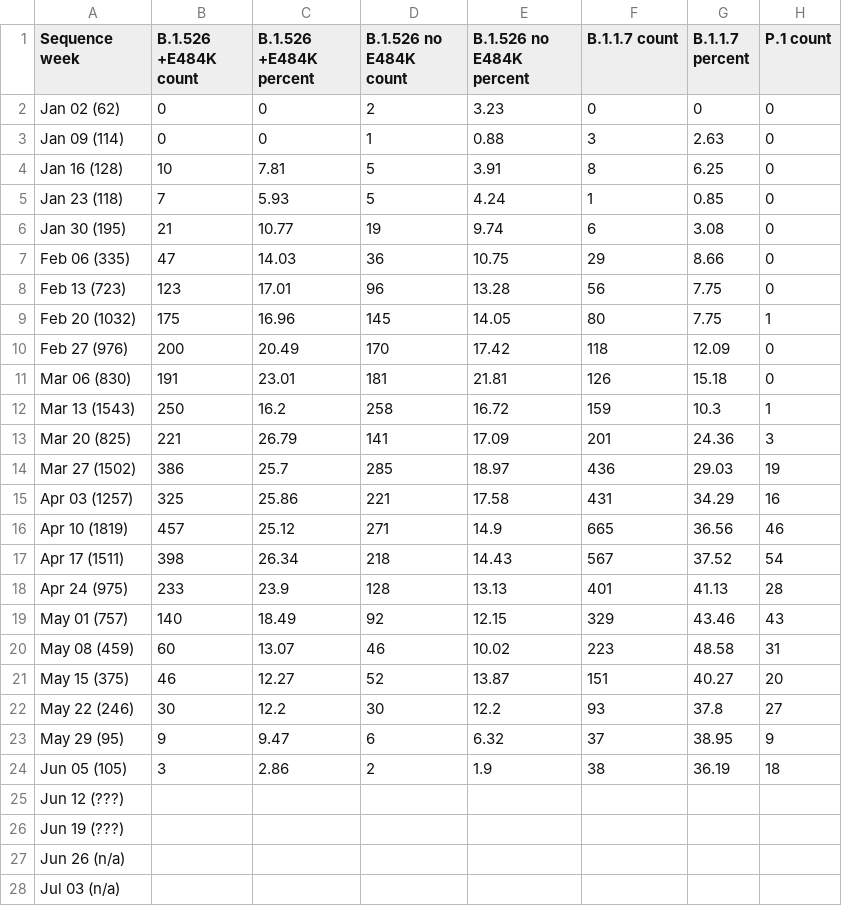
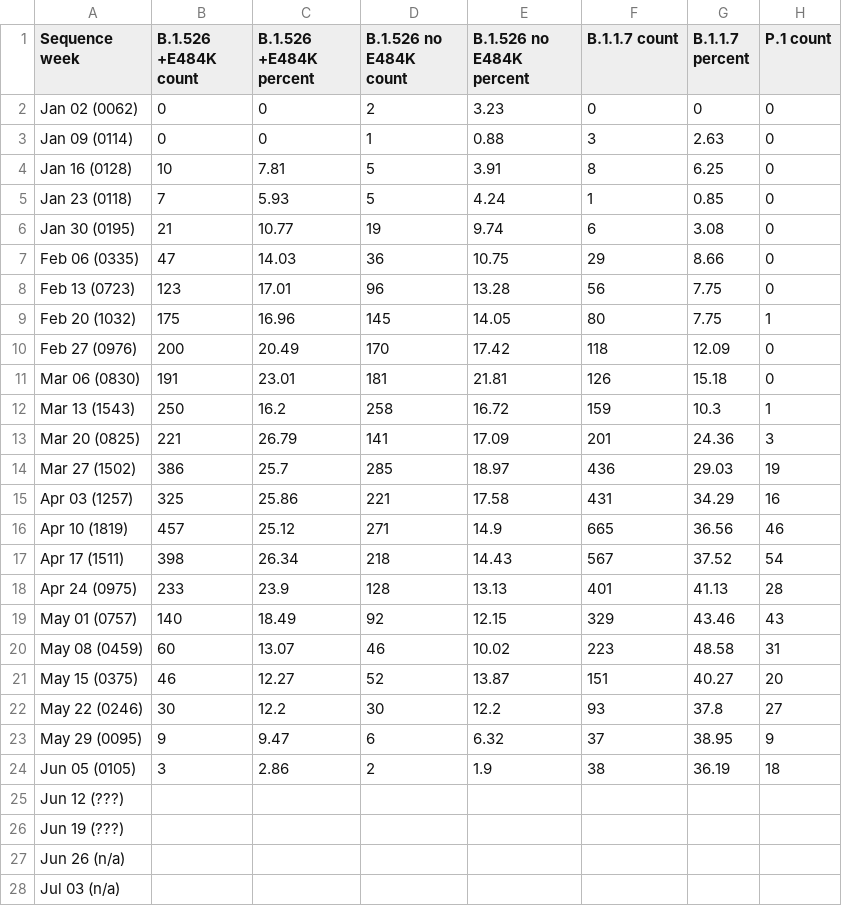
Before and after one commit to BWMosher/coronavirus-data, a CSV file: variants/history/2021-06-17-readable.csv, drawn as a sheet; only a part is shown; the diff names each change by its address in the sheet, - before the commit and + after, or states it on an @@ line.

```diff
--- a/variants/history/2021-06-17-readable.csv
+++ b/variants/history/2021-06-17-readable.csv
-A2 (Sequence week): Jan 02 (62)
+A2 (Sequence week): Jan 02 (0062)
-A3 (Sequence week): Jan 09 (114)
+A3 (Sequence week): Jan 09 (0114)
-A4 (Sequence week): Jan 16 (128)
+A4 (Sequence week): Jan 16 (0128)
-A5 (Sequence week): Jan 23 (118)
+A5 (Sequence week): Jan 23 (0118)
-A6 (Sequence week): Jan 30 (195)
+A6 (Sequence week): Jan 30 (0195)
-A7 (Sequence week): Feb 06 (335)
+A7 (Sequence week): Feb 06 (0335)
-A8 (Sequence week): Feb 13 (723)
+A8 (Sequence week): Feb 13 (0723)
-A10 (Sequence week): Feb 27 (976)
+A10 (Sequence week): Feb 27 (0976)
-A11 (Sequence week): Mar 06 (830)
+A11 (Sequence week): Mar 06 (0830)
-A13 (Sequence week): Mar 20 (825)
+A13 (Sequence week): Mar 20 (0825)
-A18 (Sequence week): Apr 24 (975)
+A18 (Sequence week): Apr 24 (0975)
-A19 (Sequence week): May 01 (757)
+A19 (Sequence week): May 01 (0757)
-A20 (Sequence week): May 08 (459)
+A20 (Sequence week): May 08 (0459)
-A21 (Sequence week): May 15 (375)
+A21 (Sequence week): May 15 (0375)
-A22 (Sequence week): May 22 (246)
+A22 (Sequence week): May 22 (0246)
-A23 (Sequence week): May 29 (95)
+A23 (Sequence week): May 29 (0095)
-A24 (Sequence week): Jun 05 (105)
+A24 (Sequence week): Jun 05 (0105)
```
Also changed, not shown: variants/history/2021-06-10-readable.csv, variants/history/2021-06-24-readable.csv, 5 other files.
